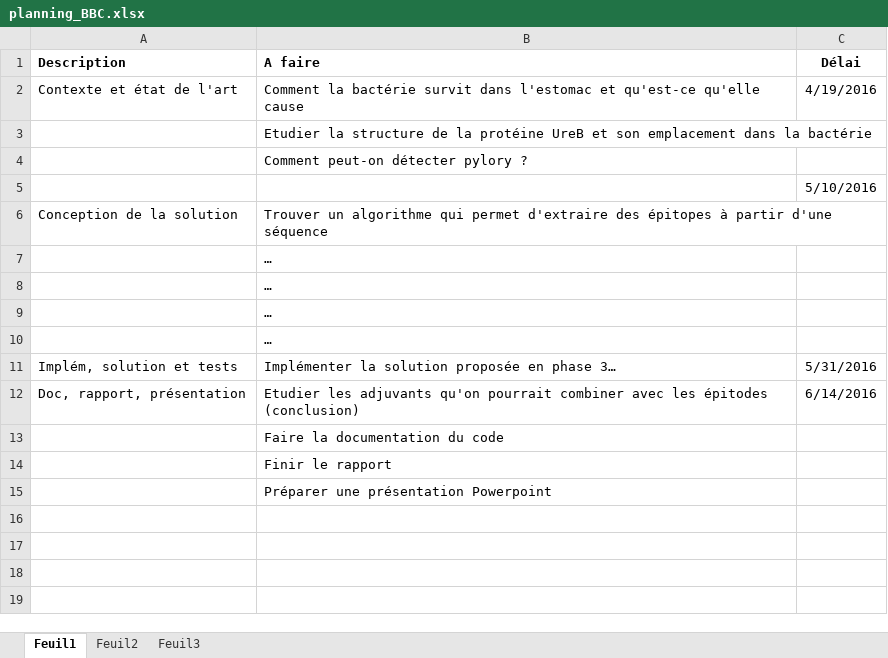
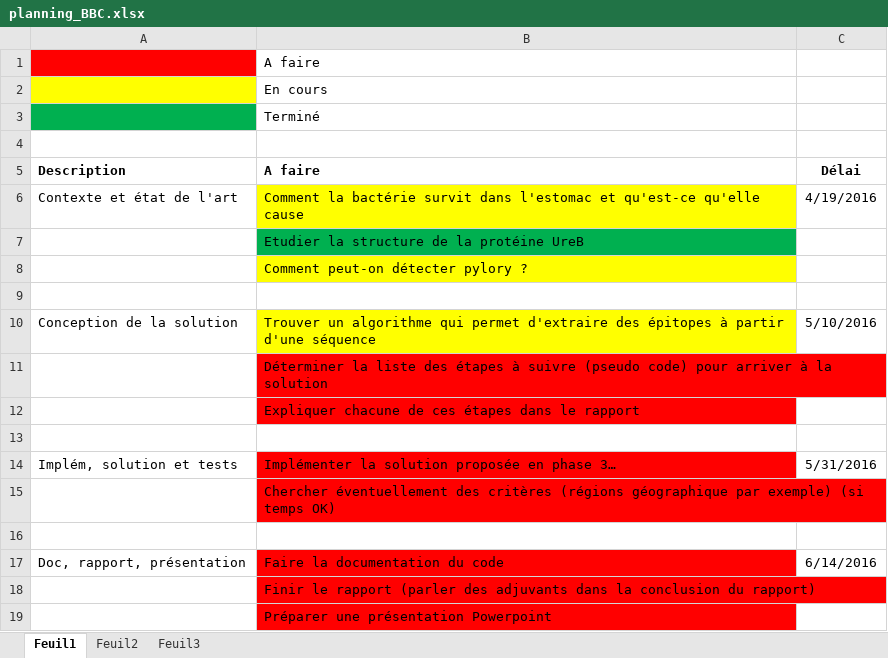
Before and after one commit to haurane/bbc_vaccin, an Excel workbook: planning_BBC.xlsx, sheet Feuil1, drawn as a sheet; values as stored, in another font and other column widths than the file's, no borders; removed rows and columns are numbered as before the commit, all else as after; the diff names each change by its address in the sheet, - before the commit and + after, or states it on an @@ line.

Commit message:
Modif planning

```diff
--- a/planning_BBC.xlsx (sheet Feuil1)
+++ b/planning_BBC.xlsx (sheet Feuil1)
+row 1:  | A faire
+row 2:  | En cours
+row 3:  | Terminé
+row 4: (empty)
-B6 fill: none
+B6 fill: #FFFF00
-B7 (A faire): …protéine UreB et son emplacement dans la bactérie
+B7 (A faire): …protéine UreB
-B7 fill: none
+B7 fill: #00B050
-B8 fill: none
+B8 fill: #FFFF00
-C9 (Délai): 5/10/2016
+C9 (Délai): (empty)
-B10 fill: none
+B10 fill: #FFFF00
-C10 (Délai): (empty)
+C10 (Délai): 5/10/2016
-B11 (A faire): …
+B11 (A faire): Déterminer la liste des étapes à suivre (pseudo code) pour arriver à la solution
-B11:B12 fill: none
+B11:B12 fill: #FF0000
-B12 (A faire): …
+B12 (A faire): Expliquer chacune de ces étapes dans le rapport
-B13 (A faire): …
+B13 (A faire): (empty)
-row 10:  | …
-B14 fill: none
+B14 fill: #FF0000
+row 15:  | Chercher éventuellement des critères (régions géographique par exemple) (si temps OK)
+row 16: (empty)
-B17 (A faire): Etudier les adjuvants qu'on pourrait combiner avec les épitodes (conclusion)
+B17 (A faire): Faire la documentation du code
-B17:B18 fill: none
+B17:B18 fill: #FF0000
-B18 (A faire): Faire la documentation du code
+B18 (A faire): Finir le rapport (parler des adjuvants dans la conclusion du rapport)
-row 14:  | Finir le rapport
-B19 fill: none
+B19 fill: #FF0000
```
